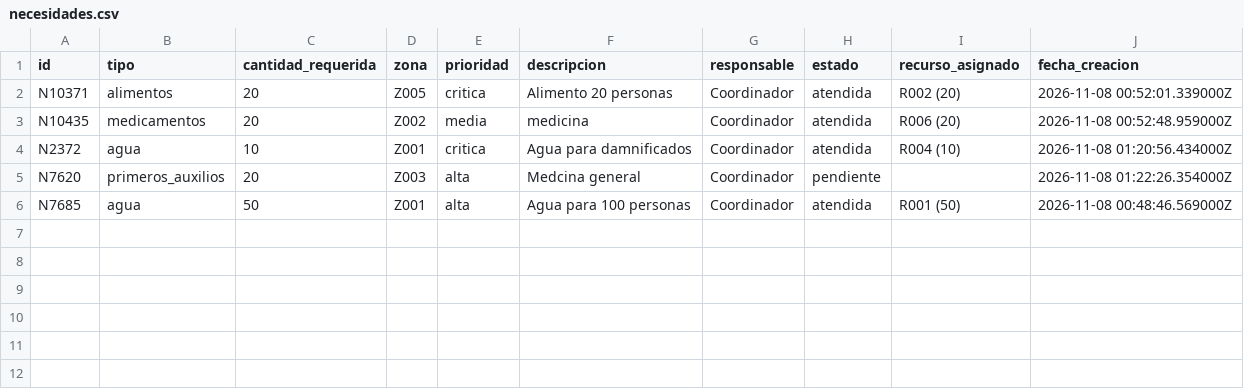
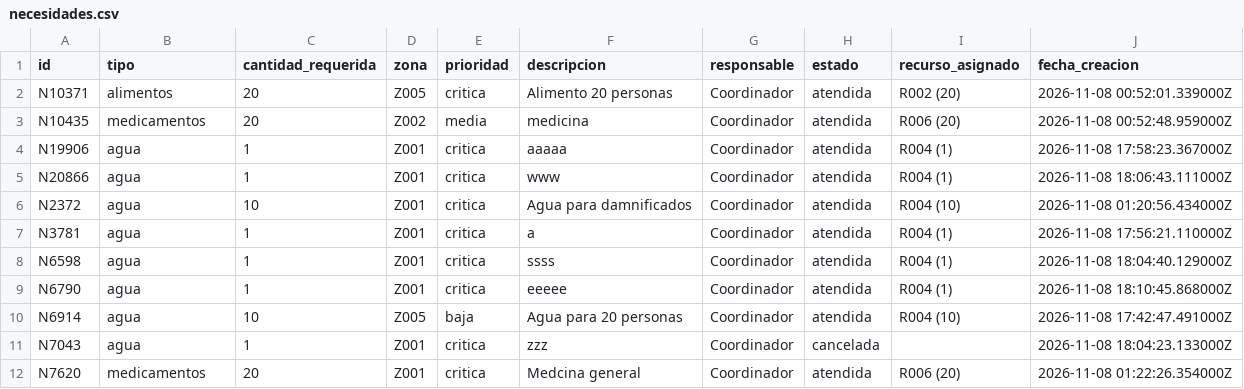
Before and after one commit to SSGarcia02/Proyecto-Final-Programacion-3, a CSV file: emergencia/data/necesidades.csv, drawn as a sheet.

```diff
--- a/emergencia/data/necesidades.csv
+++ b/emergencia/data/necesidades.csv
@@ -3,4 +3,10 @@ N10371|alimentos|20|Z005|critica|Alimento 20 personas|Coordinador|atendida|R002
 N10435|medicamentos|20|Z002|media|medicina|Coordinador|atendida|R006 (20)|2026-11-08 00:52:48.959000Z
+N19906|agua|1|Z001|critica|aaaaa|Coordinador|atendida|R004 (1)|2026-11-08 17:58:23.367000Z
+N20866|agua|1|Z001|critica|www|Coordinador|atendida|R004 (1)|2026-11-08 18:06:43.111000Z
 N2372|agua|10|Z001|critica|Agua para damnificados|Coordinador|atendida|R004 (10)|2026-11-08 01:20:56.434000Z
-N7620|primeros_auxilios|20|Z003|alta|Medcina general|Coordinador|pendiente||2026-11-08 01:22:26.354000Z
-N7685|agua|50|Z001|alta|Agua para 100 personas|Coordinador|atendida|R001 (50)|2026-11-08 00:48:46.569000Z
+N3781|agua|1|Z001|critica|a|Coordinador|atendida|R004 (1)|2026-11-08 17:56:21.110000Z
+N6598|agua|1|Z001|critica|ssss|Coordinador|atendida|R004 (1)|2026-11-08 18:04:40.129000Z
+N6790|agua|1|Z001|critica|eeeee|Coordinador|atendida|R004 (1)|2026-11-08 18:10:45.868000Z
+N6914|agua|10|Z005|baja|Agua para 20 personas|Coordinador|atendida|R004 (10)|2026-11-08 17:42:47.491000Z
+N7043|agua|1|Z001|critica|zzz|Coordinador|cancelada||2026-11-08 18:04:23.133000Z
+N7620|medicamentos|20|Z001|critica|Medcina general|Coordinador|atendida|R006 (20)|2026-11-08 01:22:26.354000Z
```
Also changed, not shown: 9 other files.
